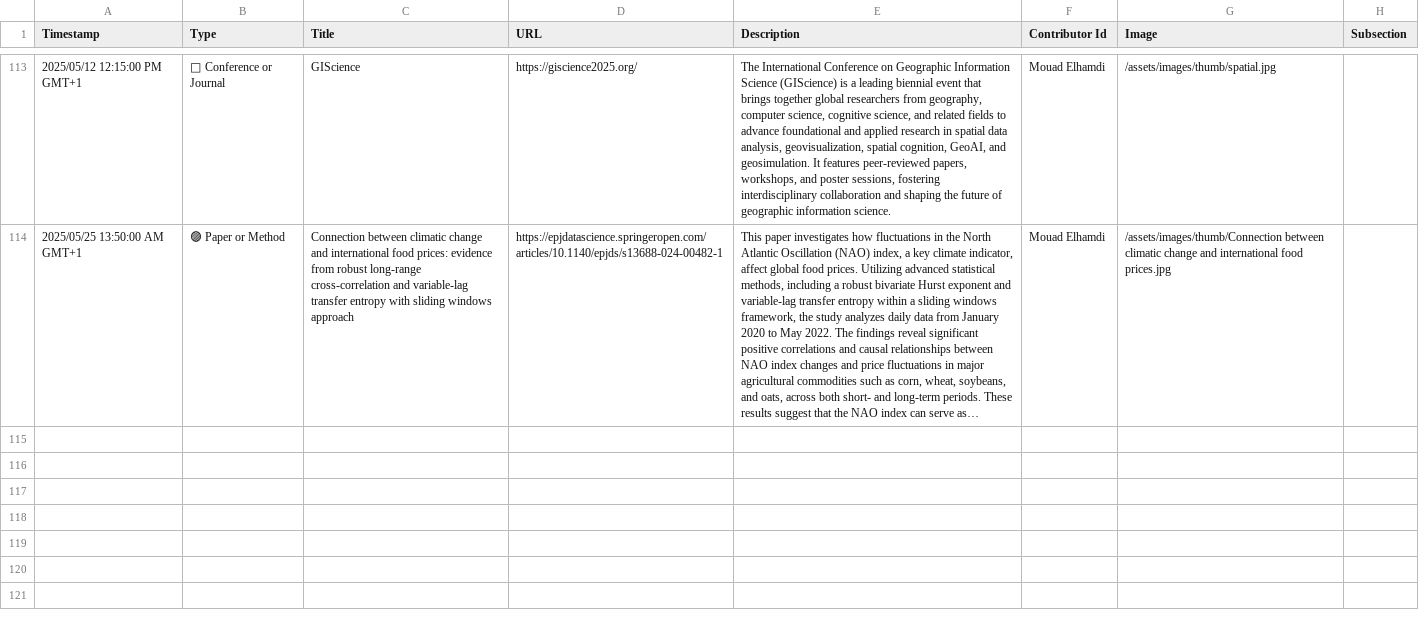
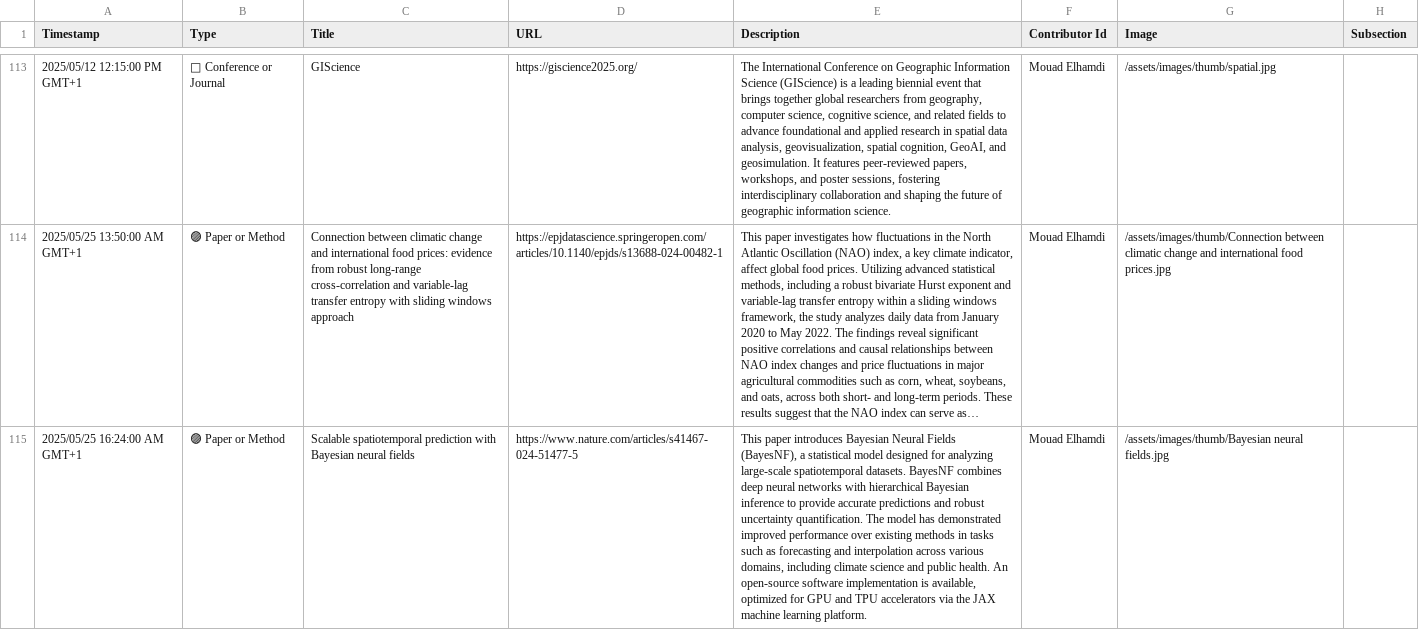
Before and after one commit to events2025/events2025.github.io, a CSV file: data/Add Item to "Events in Context" Knowledge Base.csv, drawn as a sheet; only a part is shown, gaps mark what is left out; long unchanged cells end in …; the diff names each change by its address in the sheet, - before the commit and + after, or states it on an @@ line.

Commit message:
Update Add Item to "Events in Context" Knowledge Base.csv

```diff
--- a/data/Add Item to "Events in Context" Knowledge Base.csv
+++ b/data/Add Item to "Events in Context" Knowledge Base.csv
+row 115: 2025/05/25 16:24:00 AM GMT+1 | 🟣 Paper or Method | Scalable spatiotemporal prediction with Bayesian neural fields | https://www.nature.com/articles/s41467-024-51477-5 | This paper introduces Bayesian Neural Fields (BayesNF), a statistical model designed for analyzing large-scale spatiotemporal datasets. BayesNF combines deep neural networks with hierarchical Bayesian inference to provide accurate predictions and robust uncertainty quantification. The model has demonstrated improved performance over existing methods in tasks such as forecasting and interpolation across various domains, including climate science and public health. An open-source software implementation is available, optimized for GPU and TPU accelerators via the JAX machine learning platform. | Mouad Elhamdi | /assets/images/thumb/Bayesian neural fields.jpg
```
